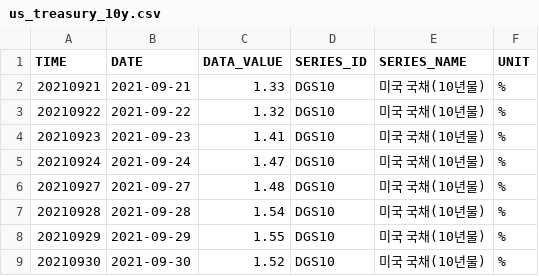
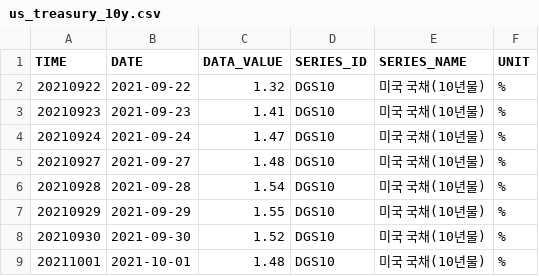
Before and after one commit to kihyunoh0317-dotcom/kho, a CSV file: us_treasury_10y.csv, drawn as a sheet; only a part is shown; the shorter side is filled out with more unchanged rows; the diff names each change by its address in the sheet, - before the commit and + after, or states it on an @@ line.

```diff
--- a/us_treasury_10y.csv
+++ b/us_treasury_10y.csv
-row 2: 20210921 | 2021-09-21 | 1.33 | DGS10 | 미국 국채(10년물) | %
```
Also changed, not shown: base_rate_history.csv, us_treasury_2y.csv, 1 other file.
